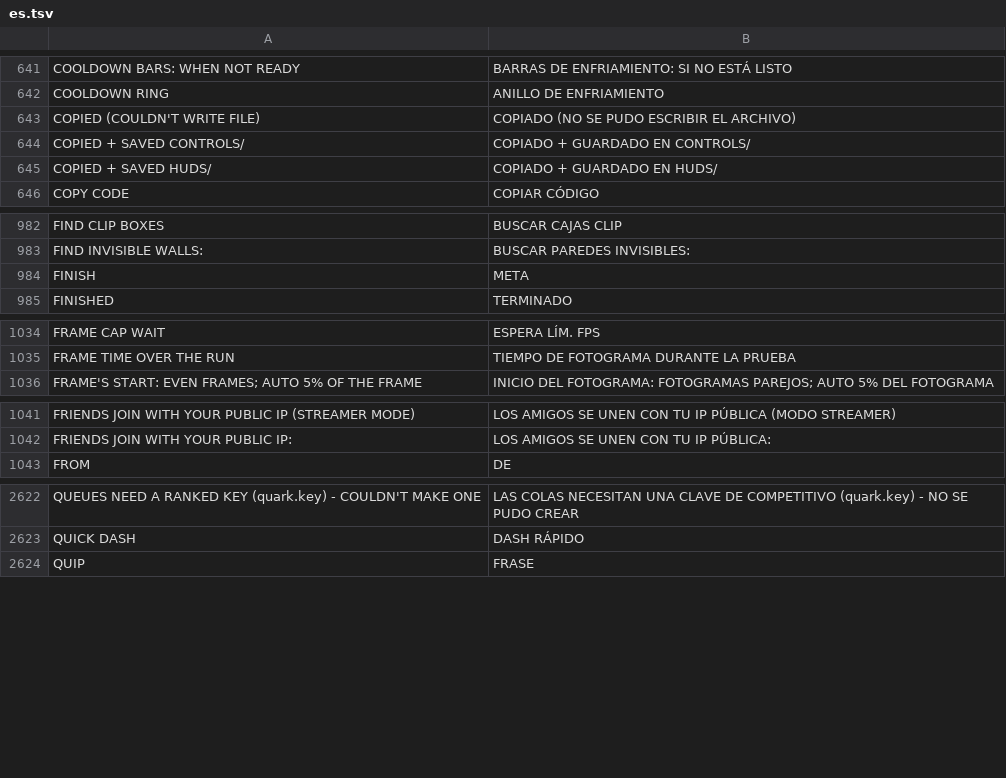
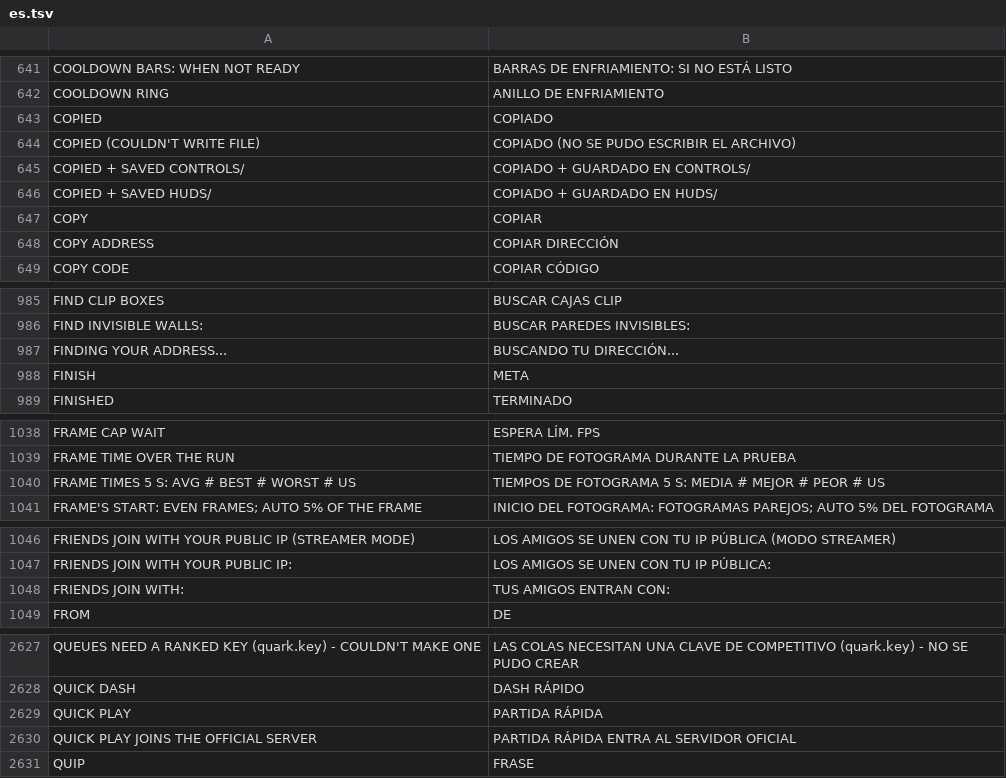
Before and after one commit to floration/quark, a TSV file: assets/lang/es.tsv, drawn as a sheet; only a part is shown, gaps mark what is left out; the diff covers the shown part only.

```diff
--- a/assets/lang/es.tsv
+++ b/assets/lang/es.tsv
@@ -642,2 +642,3 @@ COOLDOWN BARS: WHEN NOT READY	BARRAS DE ENFRIAMIENTO: SI NO ESTÁ LISTO
 COOLDOWN RING	ANILLO DE ENFRIAMIENTO
+COPIED	COPIADO
 COPIED (COULDN'T WRITE FILE)	COPIADO (NO SE PUDO ESCRIBIR EL ARCHIVO)
@@ -645,2 +646,4 @@ COPIED + SAVED CONTROLS/	COPIADO + GUARDADO EN CONTROLS/
 COPIED + SAVED HUDS/	COPIADO + GUARDADO EN HUDS/
+COPY	COPIAR
+COPY ADDRESS	COPIAR DIRECCIÓN
 COPY CODE	COPIAR CÓDIGO
@@ -983,2 +986,3 @@ FIND CLIP BOXES	BUSCAR CAJAS CLIP
 FIND INVISIBLE WALLS:	BUSCAR PAREDES INVISIBLES:
+FINDING YOUR ADDRESS...	BUSCANDO TU DIRECCIÓN...
 FINISH	META
@@ -1035,2 +1039,3 @@ FRAME CAP WAIT	ESPERA LÍM. FPS
 FRAME TIME OVER THE RUN	TIEMPO DE FOTOGRAMA DURANTE LA PRUEBA
+FRAME TIMES 5 S: AVG #  BEST #  WORST # US	TIEMPOS DE FOTOGRAMA 5 S: MEDIA #  MEJOR #  PEOR # US
 FRAME'S START: EVEN FRAMES; AUTO 5% OF THE FRAME	INICIO DEL FOTOGRAMA: FOTOGRAMAS PAREJOS; AUTO 5% DEL FOTOGRAMA
@@ -1042,2 +1047,3 @@ FRIENDS JOIN WITH YOUR PUBLIC IP (STREAMER MODE)	LOS AMIGOS SE UNEN CON TU IP P
 FRIENDS JOIN WITH YOUR PUBLIC IP:	LOS AMIGOS SE UNEN CON TU IP PÚBLICA:
+FRIENDS JOIN WITH:	TUS AMIGOS ENTRAN CON:
 FROM	DE
@@ -2623,2 +2628,4 @@ QUEUES NEED A RANKED KEY (quark.key) - COULDN'T MAKE ONE	LAS COLAS NECESITAN UNA
 QUICK DASH	DASH RÁPIDO
+QUICK PLAY	PARTIDA RÁPIDA
+QUICK PLAY JOINS THE OFFICIAL SERVER	PARTIDA RÁPIDA ENTRA AL SERVIDOR OFICIAL
 QUIP	FRASE
```
Also changed, not shown: 2 added rows and 2 removed rows elsewhere in this file, assets/lang/de.tsv, assets/lang/ja.tsv, 12 other files.
